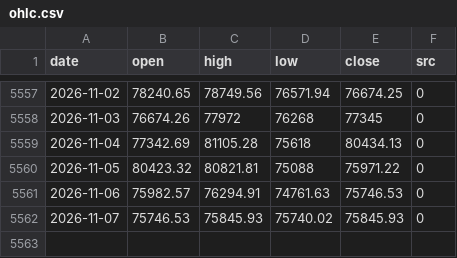
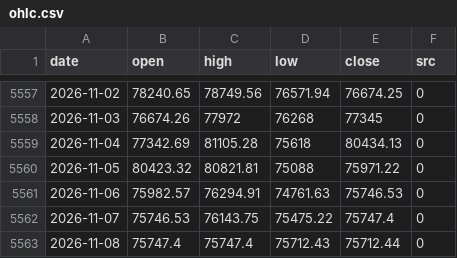
Before and after one commit to North7/tidemark, a CSV file: data/raw/ohlc.csv, drawn as a sheet; only a part is shown, gaps mark what is left out.

```diff
--- a/data/raw/ohlc.csv
+++ b/data/raw/ohlc.csv
@@ -5561,2 +5561,3 @@ date,open,high,low,close,src
 2026-11-06,75982.57,76294.91,74761.63,75746.53,0
-2026-11-07,75746.53,75845.93,75740.02,75845.93,0
+2026-11-07,75746.53,76143.75,75475.22,75747.4,0
+2026-11-08,75747.4,75747.4,75712.43,75712.44,0
```
Also changed, not shown: data/indicators.csv, data/raw/coinmetrics.csv, 16 other files.
